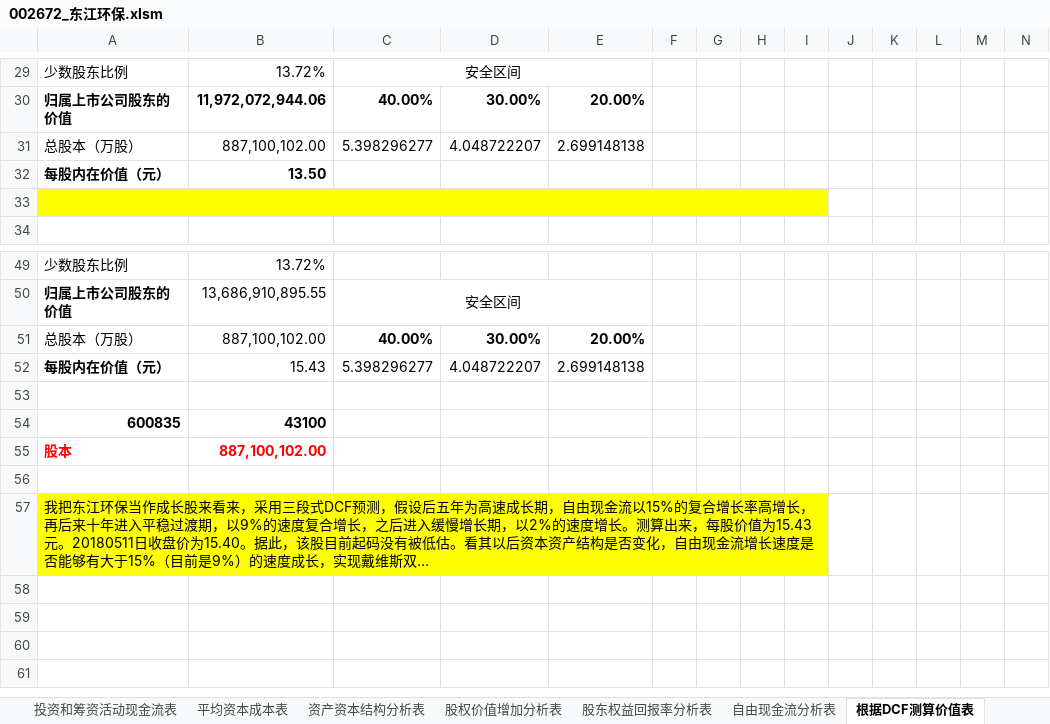
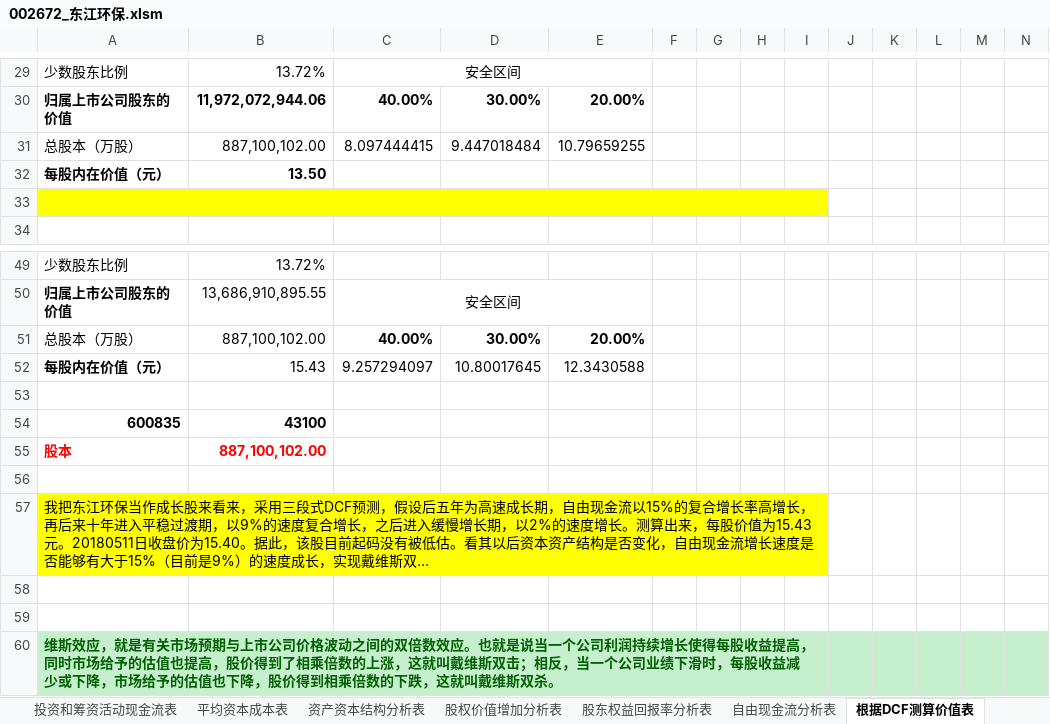
Before and after one commit to SkyFlyingFree/FinancialAnalysis, an Excel workbook: 上市公司/002672_东江环保.xlsm, sheet 根据DCF测算价值表, drawn as a sheet; only a part is shown, gaps mark what is left out; long unchanged cells end in …; values as stored, in another font and other column widths than the file's, no borders; charts and pictures not drawn; rows hold the shown columns only; ↵ is a line break in a cell; the diff names each change by its address in the sheet, - before the commit and + after, or states it on an @@ line.

```diff
--- a/上市公司/002672_东江环保.xlsm (sheet 根据DCF测算价值表)
+++ b/上市公司/002672_东江环保.xlsm (sheet 根据DCF测算价值表)
-C31: 5.398296277
+C31: 8.097444415
-D31: 4.048722207
+D31: 9.447018484
-E31: 2.699148138
+E31: 10.79659255
-C52: 5.398296277
+C52: 9.257294097
-D52: 4.048722207
+D52: 10.80017645
-E52: 2.699148138
+E52: 12.3430588
+row 58: (empty)
+row 59: (empty)
+row 60: 维斯效应，就是有关市场预期与上市公司价格波动之间的双倍数效应。也就是说当一个公司利润持续增长使得每股收益提高，同时市场给予的估值也提高，股价得到了相乘倍数的上涨，这就叫戴维斯双击；相反，当一个公司业绩下滑时，每股收益减 ↵ 少或下降，市场给予的估值也下降，股价得到相乘倍数的下跌，这就叫戴维斯双杀。
```
Also changed, not shown: sheet 股东权益回报率分析表, sheet 投资和筹资活动现金流表, sheet 资产资本结构分析表, sheet 自由现金流分析表, sheet 股权价值增加分析表, hidden cells, 上市公司/002327_富安娜.xlsm, 财报分析.xlsm, 1 other file.
